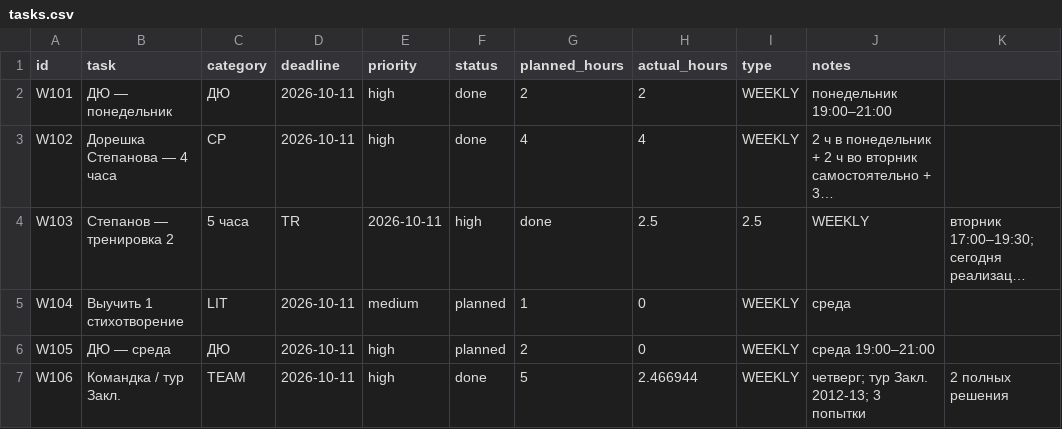
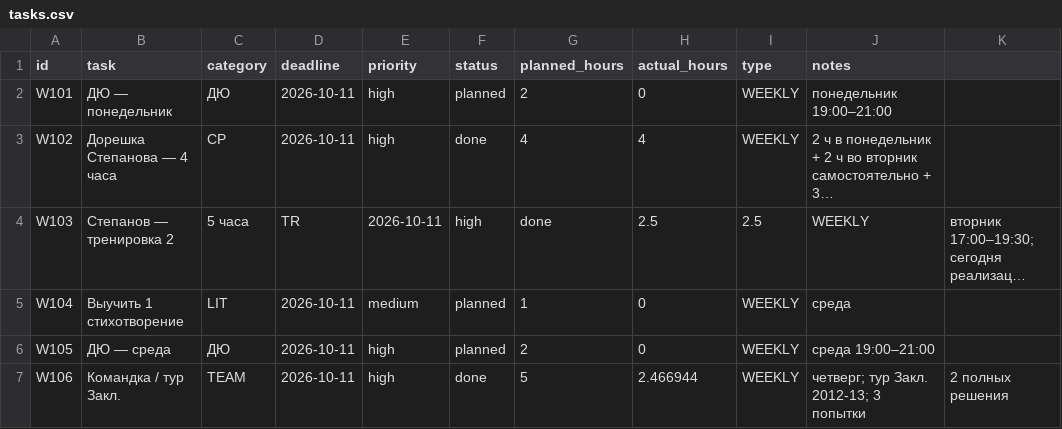
Before and after one commit to ponponin/dashboard, a CSV file: data/tasks.csv, drawn as a sheet; only a part is shown; long unchanged cells end in …; the diff names each change by its address in the sheet, - before the commit and + after, or states it on an @@ line.

Commit message:
Сохранить актуальный статус ДЮ понедельника

```diff
--- a/data/tasks.csv
+++ b/data/tasks.csv
-F2 (status): done
+F2 (status): planned
-H2 (actual_hours): 2
+H2 (actual_hours): 0
```
